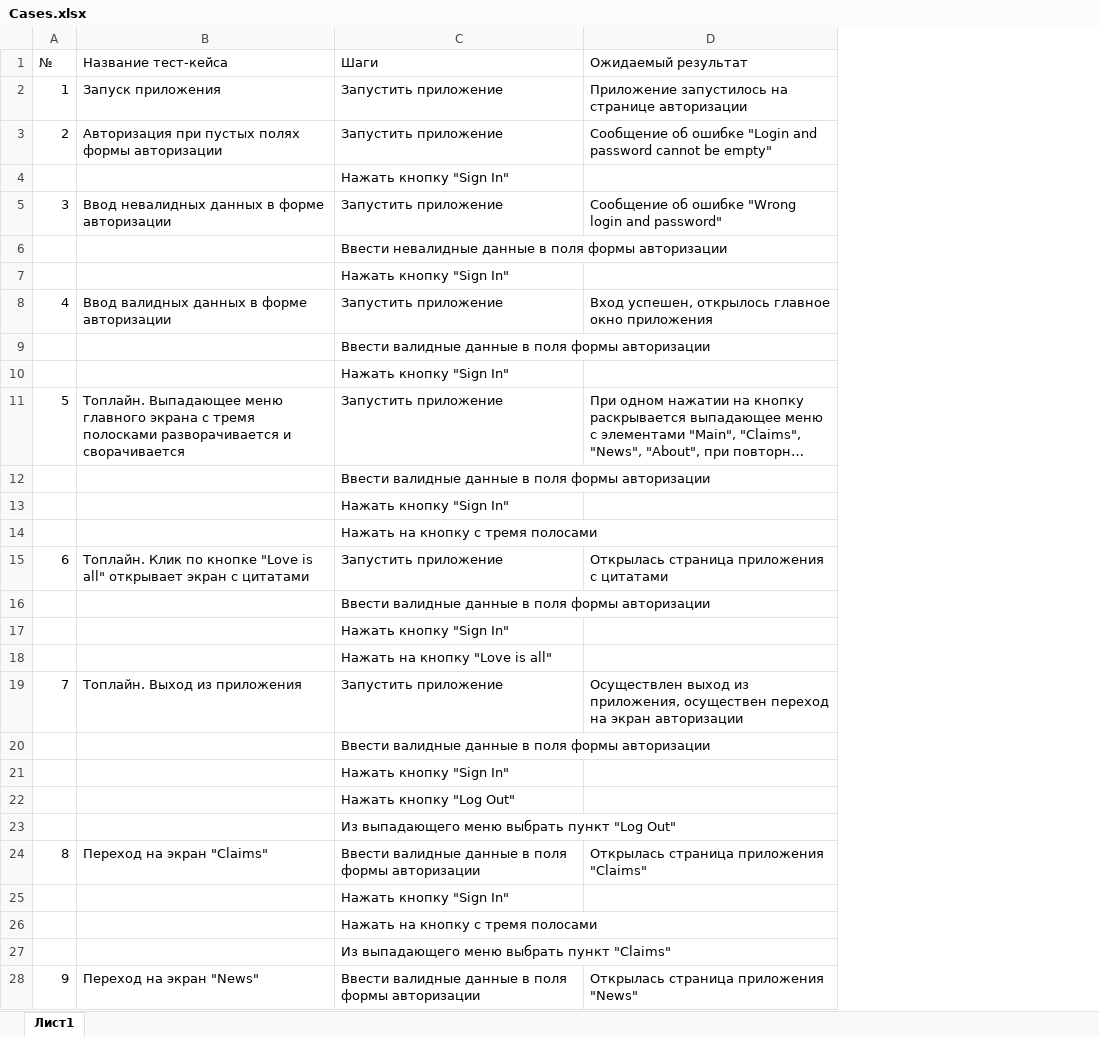
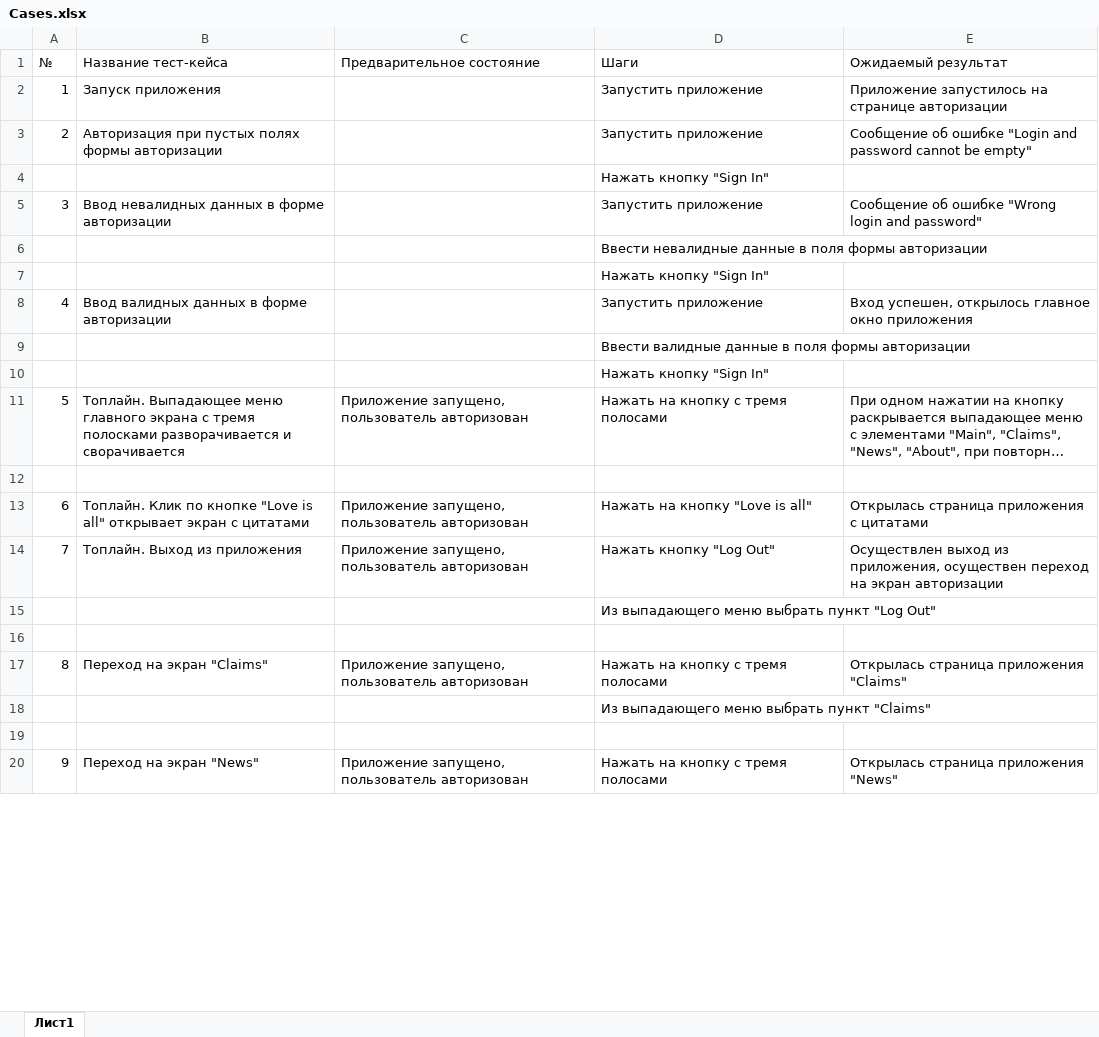
Before and after one commit to aidthebest/MQAdiplom, an Excel workbook: Cases.xlsx, sheet Лист1, drawn as a sheet; only a part is shown; long unchanged cells end in …; values as stored, in another font and other column widths than the file's, no borders; removed rows and columns are numbered as before the commit, all else as after; the diff covers the shown part only; the diff names each change by its address in the sheet, - before the commit and + after, or states it on an @@ line.

```diff
--- a/Cases.xlsx (sheet Лист1)
+++ b/Cases.xlsx (sheet Лист1)
+column C (Предварительное состояние), rows 11-14: Приложение запущено, пользователь авторизован |  | Приложение запущено, пользователь авторизован | Приложение запущено, пользователь авторизован; row 17: Приложение запущено, пользователь авторизован; row 20: Приложение запущено, пользователь авторизован
-D11 (Шаги): Запустить приложение
+D11 (Шаги): Нажать на кнопку с тремя полосами
-D12 (Шаги): Ввести валидные данные в поля формы авторизации
+D12 (Шаги): (empty)
-row 13:  |  | Нажать кнопку "Sign In"
-row 14:  |  | Нажать на кнопку с тремя полосами
-D13 (Шаги): Запустить приложение
+D13 (Шаги): Нажать на кнопку "Love is all"
-row 16:  |  | Ввести валидные данные в поля формы авторизации
-row 17:  |  | Нажать кнопку "Sign In"
-row 18:  |  | Нажать на кнопку "Love is all"
-D14 (Шаги): Запустить приложение
+D14 (Шаги): Нажать кнопку "Log Out"
-row 20:  |  | Ввести валидные данные в поля формы авторизации
-row 21:  |  | Нажать кнопку "Sign In"
-row 22:  |  | Нажать кнопку "Log Out"
+row 16: (empty)
-D17 (Шаги): Ввести валидные данные в поля формы авторизации
+D17 (Шаги): Нажать на кнопку с тремя полосами
-row 25:  |  | Нажать кнопку "Sign In"
-row 26:  |  | Нажать на кнопку с тремя полосами
+row 19: (empty)
-D20 (Шаги): Ввести валидные данные в поля формы авторизации
+D20 (Шаги): Нажать на кнопку с тремя полосами
```
Also changed, not shown: 82 removed rows and 40 edited cells elsewhere in this sheet, 1 other file.
